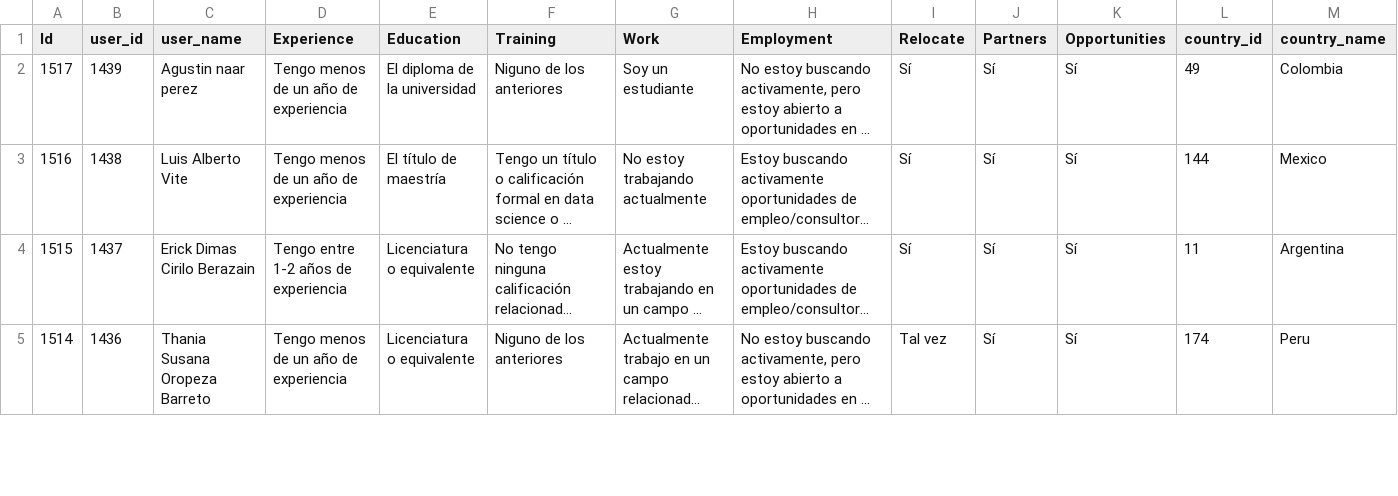
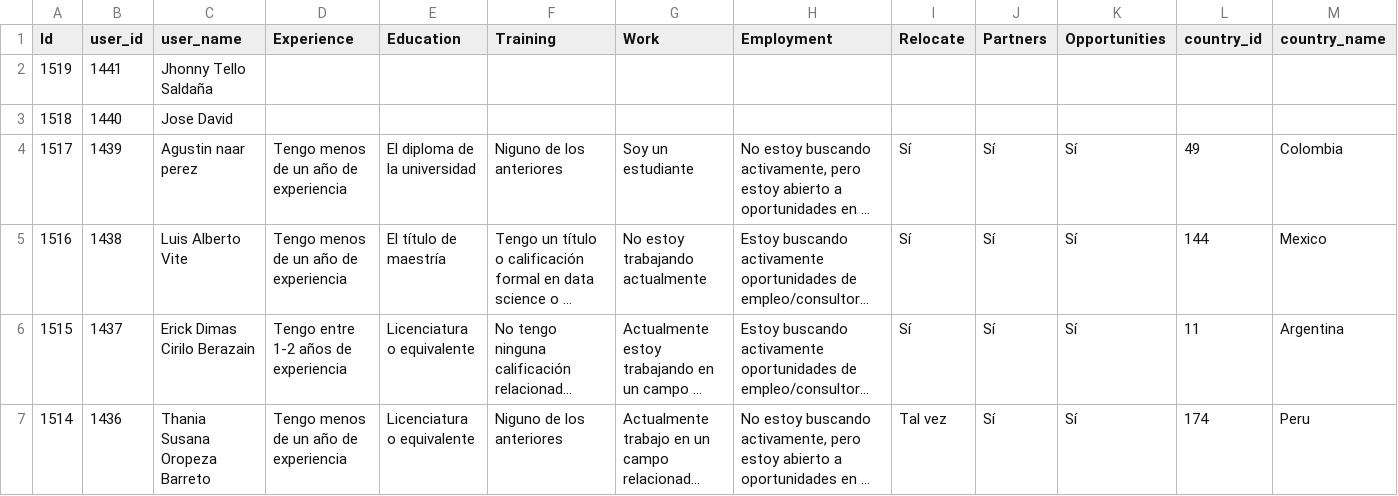
Before and after one commit to danielarroyave28/Datasource-Dash, a CSV file: additionals.csv, drawn as a sheet; only a part is shown; long unchanged cells end in …; rows hold the shown columns only; the diff names each change by its address in the sheet, - before the commit and + after, or states it on an @@ line.

```diff
--- a/additionals.csv
+++ b/additionals.csv
+row 2: 1519 | 1441 | Jhonny Tello Saldaña
+row 3: 1518 | 1440 | Jose David
```
Also changed, not shown: users.csv.
